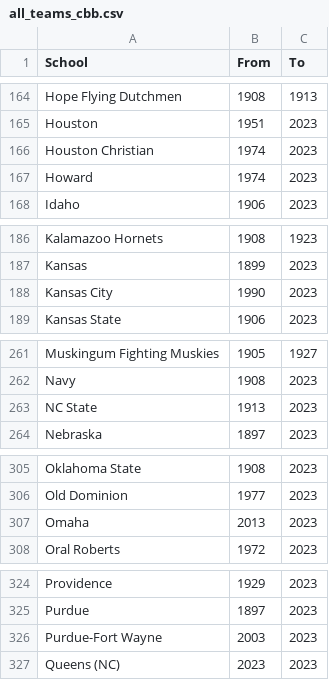
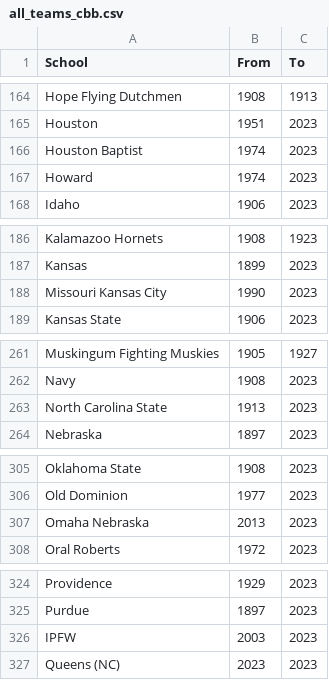
Before and after one commit to bszek213/cbb_machine_learning, a CSV file: all_teams_cbb.csv, drawn as a sheet; only a part is shown, gaps mark what is left out; the diff covers the shown part only.

```diff
--- a/all_teams_cbb.csv
+++ b/all_teams_cbb.csv
@@ -165,3 +165,3 @@ Hope Flying Dutchmen,1908,1913
 Houston,1951,2023
-Houston Christian,1974,2023
+Houston Baptist,1974,2023
 Howard,1974,2023
@@ -187,3 +187,3 @@ Kalamazoo Hornets,1908,1923
 Kansas,1899,2023
-Kansas City,1990,2023
+Missouri Kansas City,1990,2023
 Kansas State,1906,2023
@@ -262,3 +262,3 @@ Muskingum Fighting Muskies,1905,1927
 Navy,1908,2023
-NC State,1913,2023
+North Carolina State,1913,2023
 Nebraska,1897,2023
@@ -306,3 +306,3 @@ Oklahoma State,1908,2023
 Old Dominion,1977,2023
-Omaha,2013,2023
+Omaha Nebraska,2013,2023
 Oral Roberts,1972,2023
@@ -325,3 +325,3 @@ Providence,1929,2023
 Purdue,1897,2023
-Purdue-Fort Wayne,2003,2023
+IPFW,2003,2023
 Queens (NC),2023,2023
```
Also changed, not shown: 18 edited cells elsewhere in this file, 4 other files.
